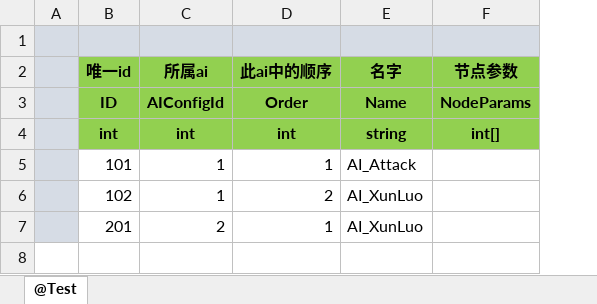
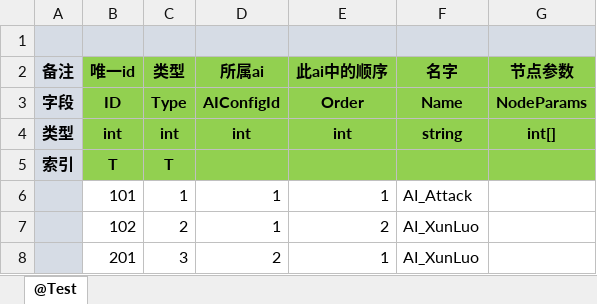
Before and after one commit to pppppap/MET, an Excel workbook: Unity/Assets/Config/Excel/test.xlsx, sheet @Test, drawn as a sheet; values as stored, in another font and other column widths than the file's, no borders; removed rows and columns are numbered as before the commit, all else as after; the diff names each change by its address in the sheet, - before the commit and + after, or states it on an @@ line.

```diff
--- a/Unity/Assets/Config/Excel/test.xlsx (sheet @Test)
+++ b/Unity/Assets/Config/Excel/test.xlsx (sheet @Test)
-column A, empty
+column A (备注), rows 3-4: 字段 | 类型
+column C (类型), rows 3-4: Type | int; rows 6-8: 1 | 2 | 3
+row 5: 索引 | T | T
```
Also changed, not shown: formulas that keep their value, Unity/Assets/Config/Excel/StartConfig/Benchmark/startconfig.xlsx, Unity/Assets/Config/Excel/StartConfig/Localhost/startconfig.xlsx, 18 other files.
